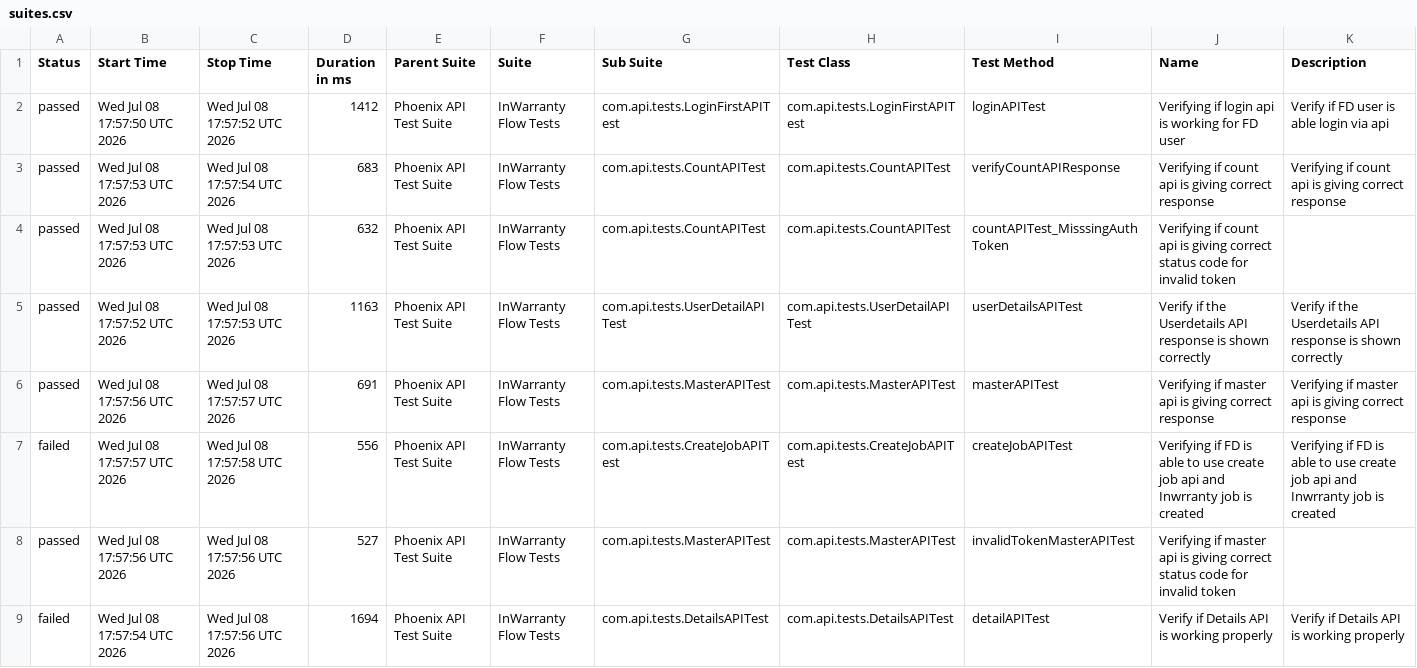
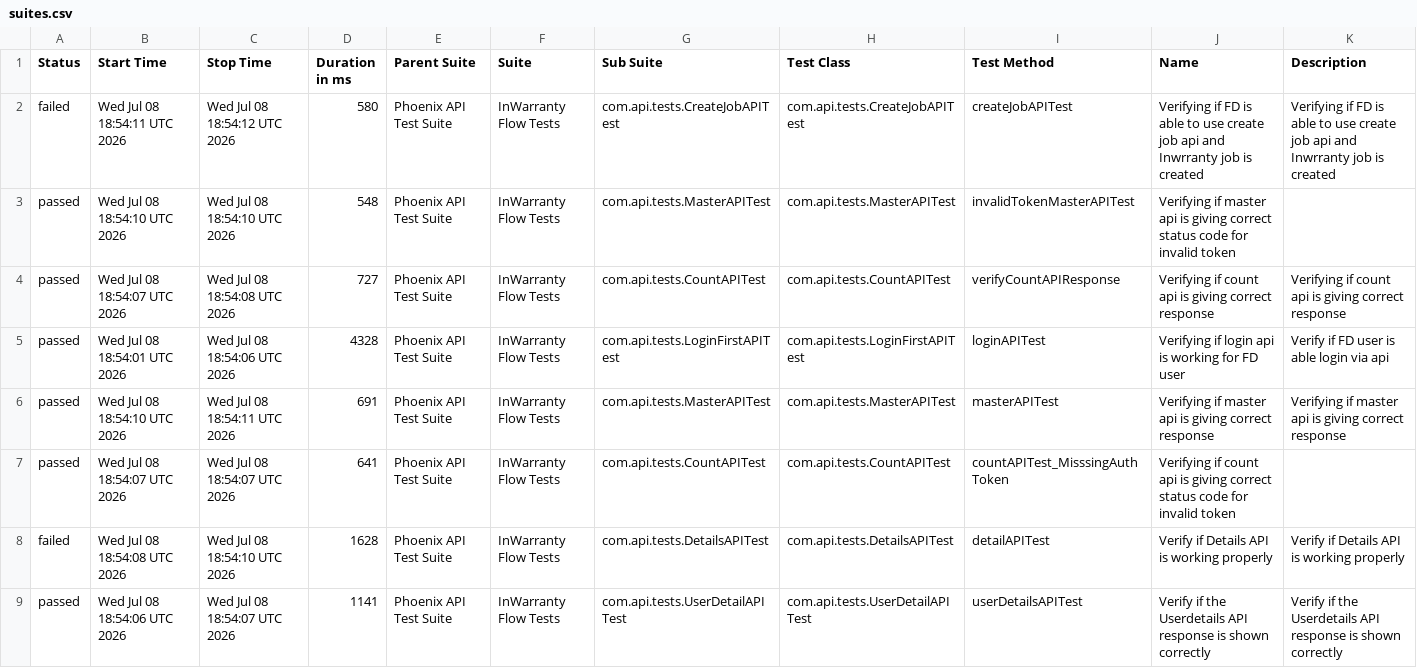
Before and after one commit to taarun96/APIAutomationFrameWork, a CSV file: data/suites.csv, drawn as a sheet.

```diff
--- a/data/suites.csv
+++ b/data/suites.csv
@@ -1,9 +1,9 @@
 "Status","Start Time","Stop Time","Duration in ms","Parent Suite","Suite","Sub Suite","Test Class","Test Method","Name","Description"
-"passed","Wed Jul 08 17:57:50 UTC 2026","Wed Jul 08 17:57:52 UTC 2026","1412","Phoenix API Test Suite","InWarranty Flow Tests","com.api.tests.LoginFirstAPITest","com.api.tests.LoginFirstAPITest","loginAPITest","Verifying if login api is working for FD user","Verify if FD user is able login via api"
-"passed","Wed Jul 08 17:57:53 UTC 2026","Wed Jul 08 17:57:54 UTC 2026","683","Phoenix API Test Suite","InWarranty Flow Tests","com.api.tests.CountAPITest","com.api.tests.CountAPITest","verifyCountAPIResponse","Verifying if count api is giving correct response","Verifying if count api is giving correct response"
-"passed","Wed Jul 08 17:57:53 UTC 2026","Wed Jul 08 17:57:53 UTC 2026","632","Phoenix API Test Suite","InWarranty Flow Tests","com.api.tests.CountAPITest","com.api.tests.CountAPITest","countAPITest_MisssingAuthToken","Verifying if count api is giving correct status code for invalid token",""
-"passed","Wed Jul 08 17:57:52 UTC 2026","Wed Jul 08 17:57:53 UTC 2026","1163","Phoenix API Test Suite","InWarranty Flow Tests","com.api.tests.UserDetailAPITest","com.api.tests.UserDetailAPITest","userDetailsAPITest","Verify if the Userdetails API response is shown correctly","Verify if the Userdetails API response is shown correctly"
-"passed","Wed Jul 08 17:57:56 UTC 2026","Wed Jul 08 17:57:57 UTC 2026","691","Phoenix API Test Suite","InWarranty Flow Tests","com.api.tests.MasterAPITest","com.api.tests.MasterAPITest","masterAPITest","Verifying if master api is giving correct response","Verifying if master api is giving correct response"
-"failed","Wed Jul 08 17:57:57 UTC 2026","Wed Jul 08 17:57:58 UTC 2026","556","Phoenix API Test Suite","InWarranty Flow Tests","com.api.tests.CreateJobAPITest","com.api.tests.CreateJobAPITest","createJobAPITest","Verifying if FD is able to use create job api and Inwrranty job is created","Verifying if FD is able to use create job api and Inwrranty job is created"
-"passed","Wed Jul 08 17:57:56 UTC 2026","Wed Jul 08 17:57:56 UTC 2026","527","Phoenix API Test Suite","InWarranty Flow Tests","com.api.tests.MasterAPITest","com.api.tests.MasterAPITest","invalidTokenMasterAPITest","Verifying if master api is giving correct status code for invalid token",""
-"failed","Wed Jul 08 17:57:54 UTC 2026","Wed Jul 08 17:57:56 UTC 2026","1694","Phoenix API Test Suite","InWarranty Flow Tests","com.api.tests.DetailsAPITest","com.api.tests.DetailsAPITest","detailAPITest","Verify if Details API is working properly","Verify if Details API is working properly"
+"failed","Wed Jul 08 18:54:11 UTC 2026","Wed Jul 08 18:54:12 UTC 2026","580","Phoenix API Test Suite","InWarranty Flow Tests","com.api.tests.CreateJobAPITest","com.api.tests.CreateJobAPITest","createJobAPITest","Verifying if FD is able to use create job api and Inwrranty job is created","Verifying if FD is able to use create job api and Inwrranty job is created"
+"passed","Wed Jul 08 18:54:10 UTC 2026","Wed Jul 08 18:54:10 UTC 2026","548","Phoenix API Test Suite","InWarranty Flow Tests","com.api.tests.MasterAPITest","com.api.tests.MasterAPITest","invalidTokenMasterAPITest","Verifying if master api is giving correct status code for invalid token",""
+"passed","Wed Jul 08 18:54:07 UTC 2026","Wed Jul 08 18:54:08 UTC 2026","727","Phoenix API Test Suite","InWarranty Flow Tests","com.api.tests.CountAPITest","com.api.tests.CountAPITest","verifyCountAPIResponse","Verifying if count api is giving correct response","Verifying if count api is giving correct response"
+"passed","Wed Jul 08 18:54:01 UTC 2026","Wed Jul 08 18:54:06 UTC 2026","4328","Phoenix API Test Suite","InWarranty Flow Tests","com.api.tests.LoginFirstAPITest","com.api.tests.LoginFirstAPITest","loginAPITest","Verifying if login api is working for FD user","Verify if FD user is able login via api"
+"passed","Wed Jul 08 18:54:10 UTC 2026","Wed Jul 08 18:54:11 UTC 2026","691","Phoenix API Test Suite","InWarranty Flow Tests","com.api.tests.MasterAPITest","com.api.tests.MasterAPITest","masterAPITest","Verifying if master api is giving correct response","Verifying if master api is giving correct response"
+"passed","Wed Jul 08 18:54:07 UTC 2026","Wed Jul 08 18:54:07 UTC 2026","641","Phoenix API Test Suite","InWarranty Flow Tests","com.api.tests.CountAPITest","com.api.tests.CountAPITest","countAPITest_MisssingAuthToken","Verifying if count api is giving correct status code for invalid token",""
+"failed","Wed Jul 08 18:54:08 UTC 2026","Wed Jul 08 18:54:10 UTC 2026","1628","Phoenix API Test Suite","InWarranty Flow Tests","com.api.tests.DetailsAPITest","com.api.tests.DetailsAPITest","detailAPITest","Verify if Details API is working properly","Verify if Details API is working properly"
+"passed","Wed Jul 08 18:54:06 UTC 2026","Wed Jul 08 18:54:07 UTC 2026","1141","Phoenix API Test Suite","InWarranty Flow Tests","com.api.tests.UserDetailAPITest","com.api.tests.UserDetailAPITest","userDetailsAPITest","Verify if the Userdetails API response is shown correctly","Verify if the Userdetails API response is shown correctly"
```
Also changed, not shown: data/behaviors.csv, 56 other files.
